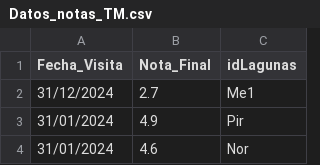
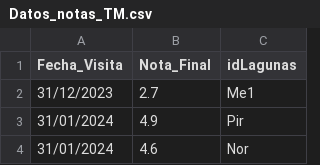
Before and after one commit to dpv20/Django-Crystal, a CSV file: Datos_notas_TM.csv, drawn as a sheet; only a part is shown.

```diff
--- a/Datos_notas_TM.csv
+++ b/Datos_notas_TM.csv
@@ -1,3 +1,3 @@
 Fecha_Visita,Nota_Final,idLagunas
-31/12/2024,2.7,Me1
+31/12/2023,2.7,Me1
 31/01/2024,4.9,Pir
```
Also changed, not shown: 5 other files.
